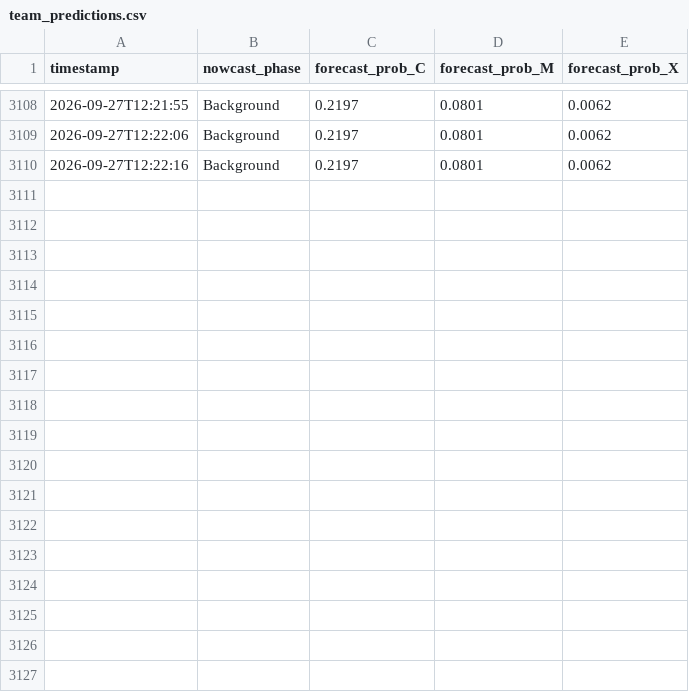
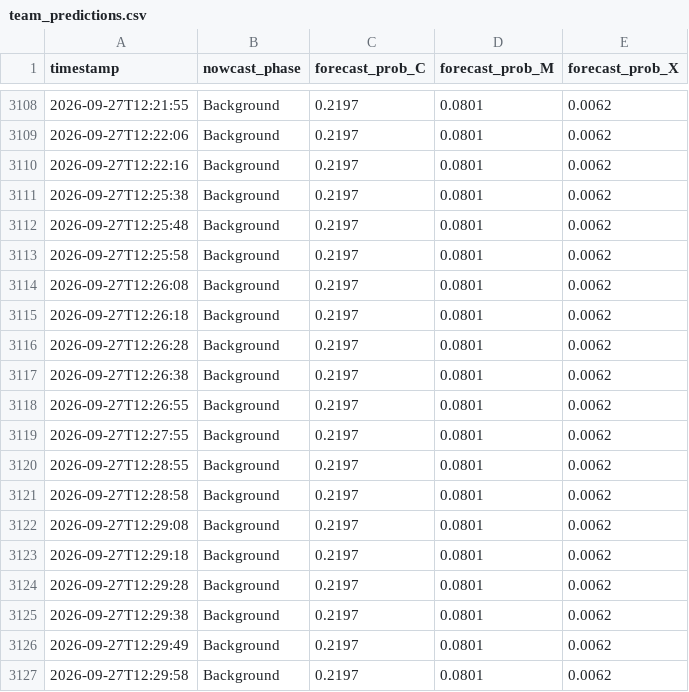
Before and after one commit to gawasaastha12-jpg/ISRO-project, a CSV file: logs/team_predictions.csv, drawn as a sheet; only a part is shown, gaps mark what is left out; the diff names each change by its address in the sheet, - before the commit and + after, or states it on an @@ line.

```diff
--- a/logs/team_predictions.csv
+++ b/logs/team_predictions.csv
+row 3111: 2026-09-27T12:25:38 | Background | 0.2197 | 0.0801 | 0.0062
+row 3112: 2026-09-27T12:25:48 | Background | 0.2197 | 0.0801 | 0.0062
+row 3113: 2026-09-27T12:25:58 | Background | 0.2197 | 0.0801 | 0.0062
+row 3114: 2026-09-27T12:26:08 | Background | 0.2197 | 0.0801 | 0.0062
+row 3115: 2026-09-27T12:26:18 | Background | 0.2197 | 0.0801 | 0.0062
+row 3116: 2026-09-27T12:26:28 | Background | 0.2197 | 0.0801 | 0.0062
+row 3117: 2026-09-27T12:26:38 | Background | 0.2197 | 0.0801 | 0.0062
+row 3118: 2026-09-27T12:26:55 | Background | 0.2197 | 0.0801 | 0.0062
+row 3119: 2026-09-27T12:27:55 | Background | 0.2197 | 0.0801 | 0.0062
+row 3120: 2026-09-27T12:28:55 | Background | 0.2197 | 0.0801 | 0.0062
+row 3121: 2026-09-27T12:28:58 | Background | 0.2197 | 0.0801 | 0.0062
+row 3122: 2026-09-27T12:29:08 | Background | 0.2197 | 0.0801 | 0.0062
+row 3123: 2026-09-27T12:29:18 | Background | 0.2197 | 0.0801 | 0.0062
+row 3124: 2026-09-27T12:29:28 | Background | 0.2197 | 0.0801 | 0.0062
+row 3125: 2026-09-27T12:29:38 | Background | 0.2197 | 0.0801 | 0.0062
+row 3126: 2026-09-27T12:29:49 | Background | 0.2197 | 0.0801 | 0.0062
+row 3127: 2026-09-27T12:29:58 | Background | 0.2197 | 0.0801 | 0.0062
```
Also changed, not shown: logs/predictions.csv, 3 other files.
